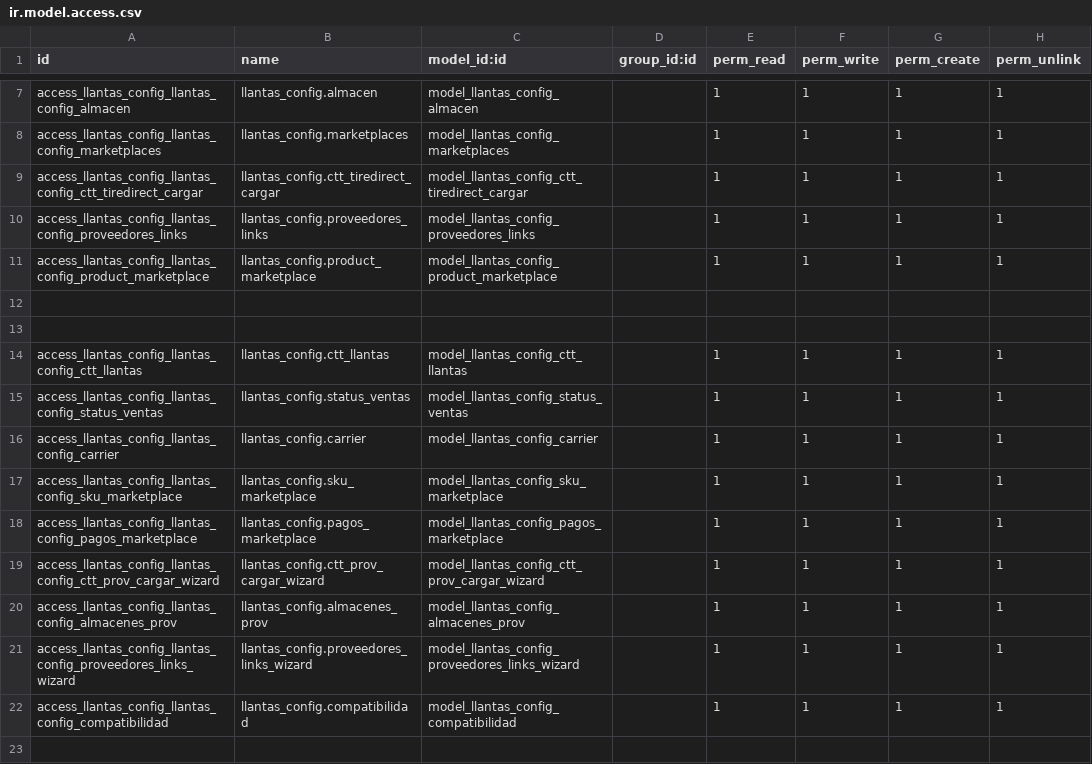
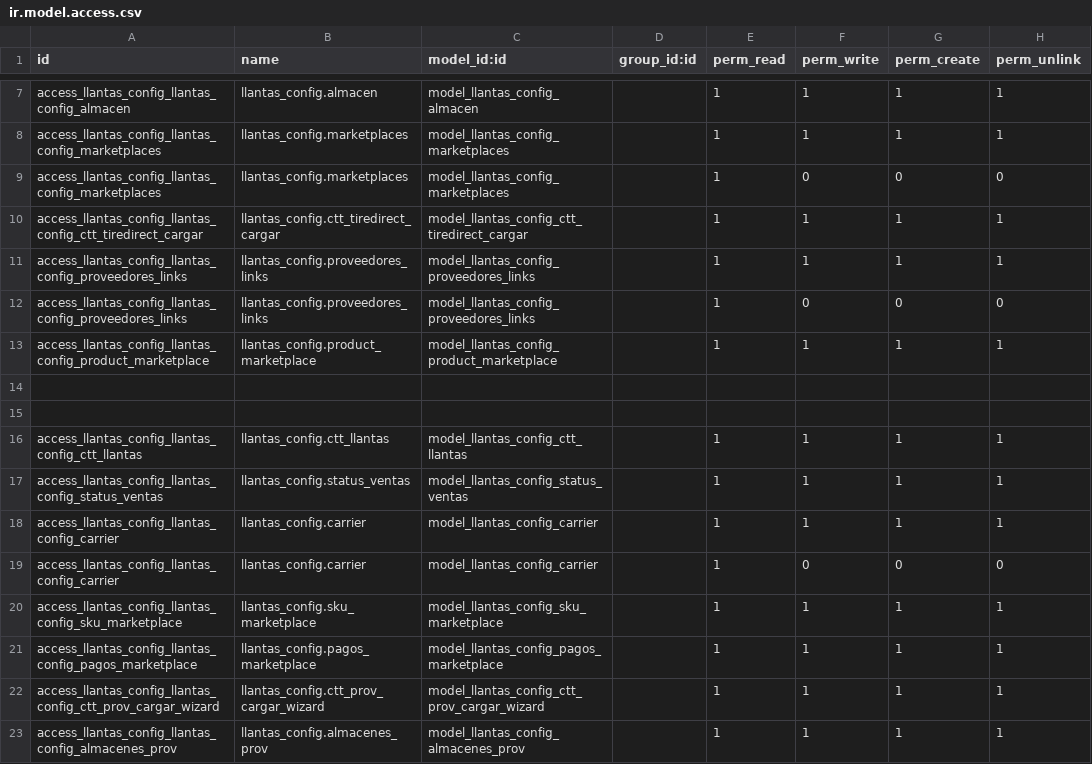
Before and after one commit to ctt-dev/invezomexico, a CSV file: llantas_config/security/ir.model.access.csv, drawn as a sheet; only a part is shown, gaps mark what is left out; the shorter side is filled out with more unchanged rows.

Commit message:
[ADD] reglas de registro solo lectura

```diff
--- a/llantas_config/security/ir.model.access.csv
+++ b/llantas_config/security/ir.model.access.csv
@@ -8,4 +8,6 @@ access_llantas_config_llantas_config_almacen,llantas_config.almacen,model_llanta
 access_llantas_config_llantas_config_marketplaces,llantas_config.marketplaces,model_llantas_config_marketplaces,,1,1,1,1
+access_llantas_config_llantas_config_marketplaces,llantas_config.marketplaces,model_llantas_config_marketplaces,,1,0,0,0
 access_llantas_config_llantas_config_ctt_tiredirect_cargar,llantas_config.ctt_tiredirect_cargar,model_llantas_config_ctt_tiredirect_cargar,,1,1,1,1
 access_llantas_config_llantas_config_proveedores_links,llantas_config.proveedores_links,model_llantas_config_proveedores_links,,1,1,1,1
+access_llantas_config_llantas_config_proveedores_links,llantas_config.proveedores_links,model_llantas_config_proveedores_links,,1,0,0,0
 access_llantas_config_llantas_config_product_marketplace,llantas_config.product_marketplace,model_llantas_config_product_marketplace,,1,1,1,1
@@ -16,2 +18,3 @@ access_llantas_config_llantas_config_status_ventas,llantas_config.status_ventas,
 access_llantas_config_llantas_config_carrier,llantas_config.carrier,model_llantas_config_carrier,,1,1,1,1
+access_llantas_config_llantas_config_carrier,llantas_config.carrier,model_llantas_config_carrier,,1,0,0,0
 access_llantas_config_llantas_config_sku_marketplace,llantas_config.sku_marketplace,model_llantas_config_sku_marketplace,,1,1,1,1
```
